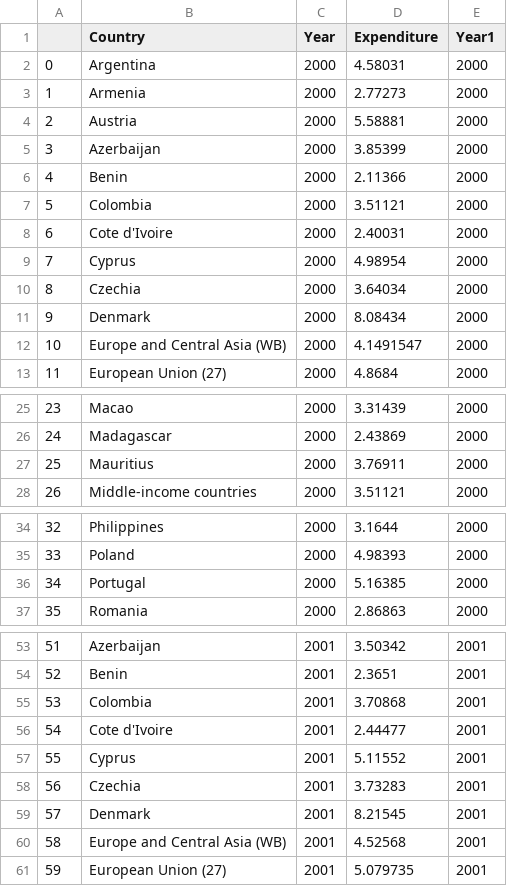
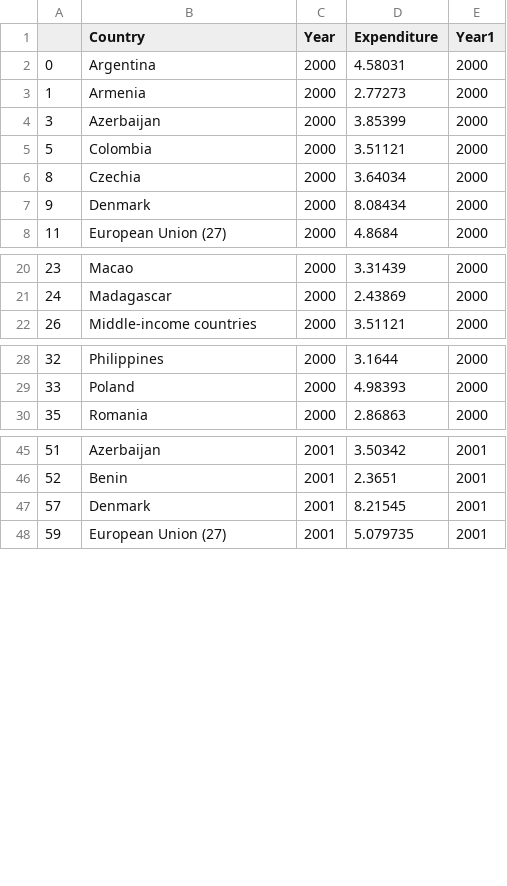
Before and after one commit to Clairinechendra/FIT3179, a CSV file: Edu Data/total-government-expenditure-on-education-gdp_clean.csv, drawn as a sheet; only a part is shown, gaps mark what is left out; the diff covers the shown part only; the diff names each change by its address in the sheet, - before the commit and + after, or states it on an @@ line.

Commit message:
Update total-government-expenditure-on-education-gdp_clean.csv

```diff
--- a/Edu Data/total-government-expenditure-on-education-gdp_clean.csv
+++ b/Edu Data/total-government-expenditure-on-education-gdp_clean.csv
-row 4: 2 | Austria | 2000 | 5.58881 | 2000
-row 6: 4 | Benin | 2000 | 2.11366 | 2000
-row 8: 6 | Cote d'Ivoire | 2000 | 2.40031 | 2000
-row 9: 7 | Cyprus | 2000 | 4.98954 | 2000
-row 12: 10 | Europe and Central Asia (WB) | 2000 | 4.1491547 | 2000
-row 27: 25 | Mauritius | 2000 | 3.76911 | 2000
-row 36: 34 | Portugal | 2000 | 5.16385 | 2000
-row 55: 53 | Colombia | 2001 | 3.70868 | 2001
-row 56: 54 | Cote d'Ivoire | 2001 | 2.44477 | 2001
-row 57: 55 | Cyprus | 2001 | 5.11552 | 2001
-row 58: 56 | Czechia | 2001 | 3.73283 | 2001
-row 60: 58 | Europe and Central Asia (WB) | 2001 | 4.52568 | 2001
```
Also changed, not shown: 1 removed row elsewhere in this file.
